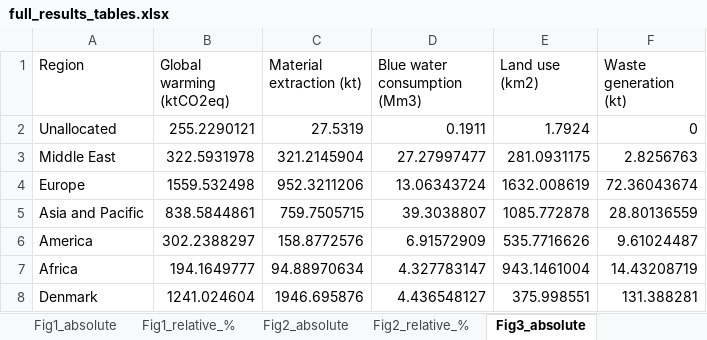
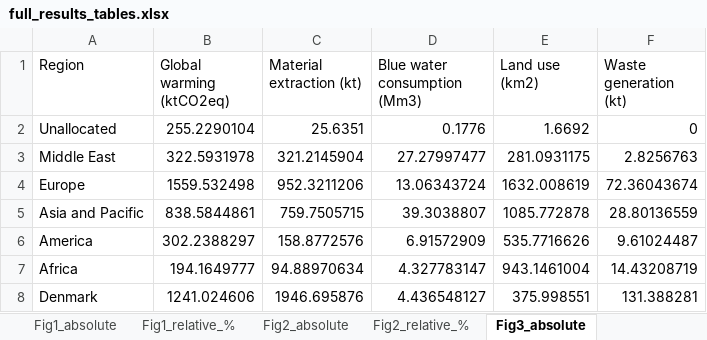
Before and after one commit to Ofir2025/envr-footprint-healthcare-Dk2025, an Excel workbook: data/gold/results/01_eriksen_replication/full_results_tables.xlsx, sheet Fig3_absolute, drawn as a sheet; values as stored, in another font and other column widths than the file's, no borders; the diff names each change by its address in the sheet, - before the commit and + after, or states it on an @@ line.

```diff
--- a/data/gold/results/01_eriksen_replication/full_results_tables.xlsx (sheet Fig3_absolute)
+++ b/data/gold/results/01_eriksen_replication/full_results_tables.xlsx (sheet Fig3_absolute)
-B2 (Global warming (ktCO2eq)): 255.2290121
+B2 (Global warming (ktCO2eq)): 255.2290104
-C2 (Material extraction (kt)): 27.5319
+C2 (Material extraction (kt)): 25.6351
-D2 (Blue water consumption (Mm3)): 0.1911
+D2 (Blue water consumption (Mm3)): 0.1776
-E2 (Land use (km2)): 1.7924
+E2 (Land use (km2)): 1.6692
-B8 (Global warming (ktCO2eq)): 1241.024604
+B8 (Global warming (ktCO2eq)): 1241.024606
```
Also changed, not shown: sheet Fig1_relative_%, sheet Fig3_relative_%, sheet Fig2_relative_%, sheet Fig2_absolute, sheet Fig1_absolute, data/gold/results/01_eriksen_replication/Hotspot_full_detail.xlsx, data/gold/results/01_eriksen_replication/hotspot_analysis.xlsx, 31 other files.
